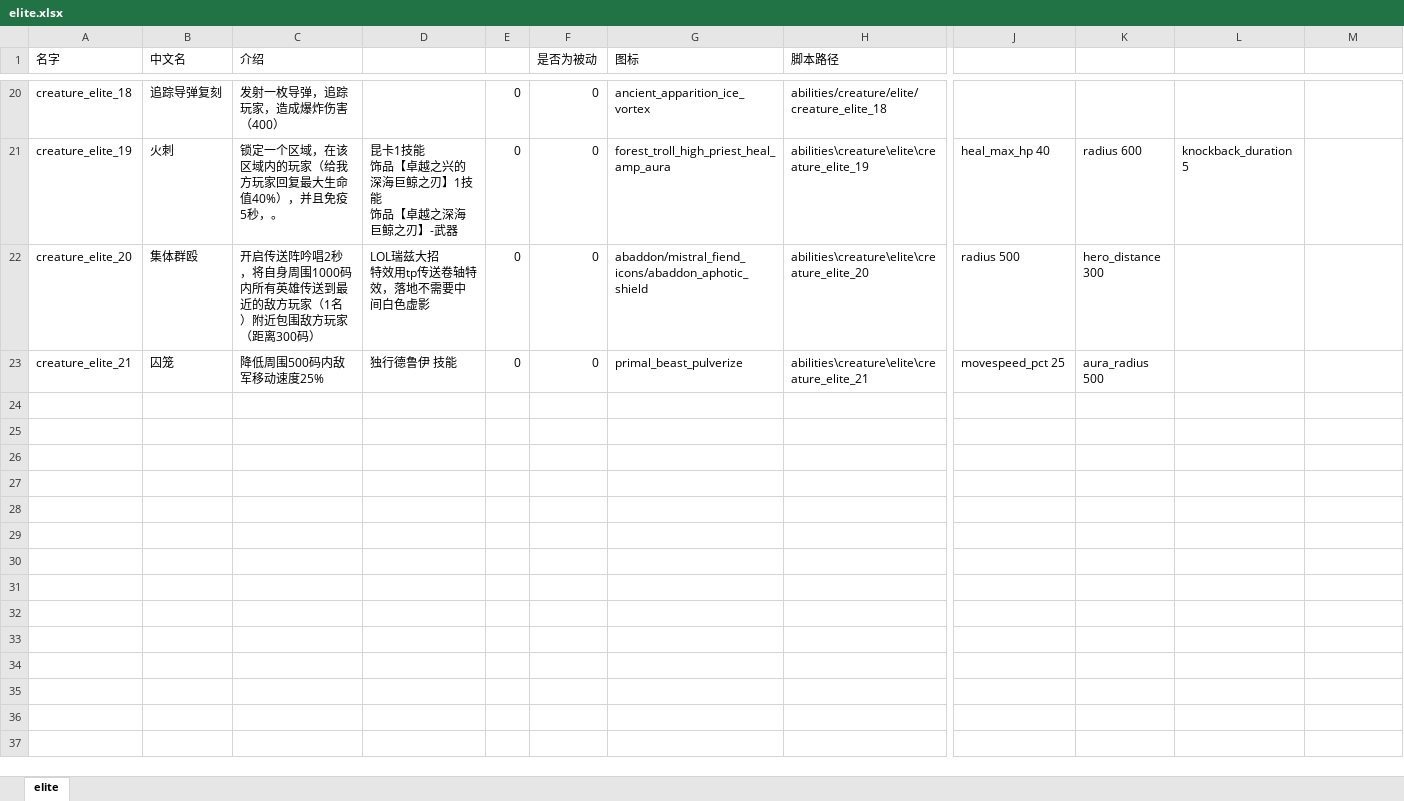
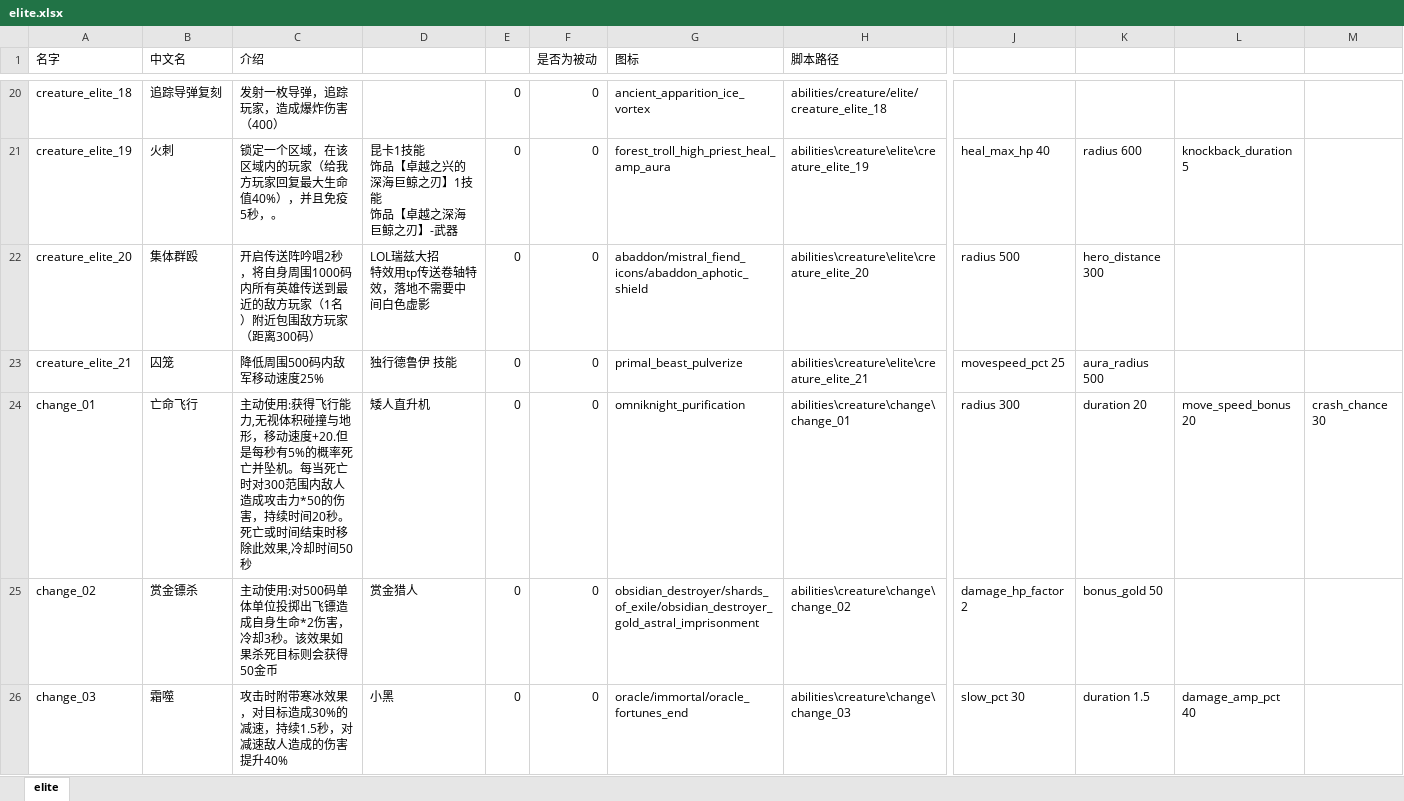
Before and after one commit to YPYT1/nobody, an Excel workbook: excels/abilities/creature/elite.xlsx, sheet elite, drawn as a sheet; only a part is shown, gaps mark what is left out; values as stored, in another font and other column widths than the file's, no cell formats; rows hold the shown columns only; the diff covers the shown part only; the diff names each change by its address in the sheet, - before the commit and + after, or states it on an @@ line.

```diff
--- a/excels/abilities/creature/elite.xlsx (sheet elite)
+++ b/excels/abilities/creature/elite.xlsx (sheet elite)
+row 24: change_01 | 亡命飞行 | 主动使用:获得飞行能力,无视体积碰撞与地形，移动速度+20.但是每秒有5%的概率死亡并坠机。每当死亡时对300范围内敌人造成攻击力*50的伤害，持续时间20秒。死亡或时间结束时移除此效果,冷却时间50秒 | 矮人直升机 | 0 | 0 | omniknight_purification | abilities\creature\change\change_01 | radius 300 | duration 20 | move_speed_bonus 20 | crash_chance 30
+row 25: change_02 | 赏金镖杀 | 主动使用:对500码单体单位投掷出飞镖造成自身生命*2伤害，冷却3秒。该效果如果杀死目标则会获得50金币 | 赏金猎人 | 0 | 0 | obsidian_destroyer/shards_of_exile/obsidian_destroyer_gold_astral_imprisonment | abilities\creature\change\change_02 | damage_hp_factor 2 | bonus_gold 50
+row 26: change_03 | 霜噬 | 攻击时附带寒冰效果，对目标造成30%的减速，持续1.5秒，对减速敌人造成的伤害提升40% | 小黑 | 0 | 0 | oracle/immortal/oracle_fortunes_end | abilities\creature\change\change_03 | slow_pct 30 | duration 1.5 | damage_amp_pct 40
```
Also changed, not shown: 2 added rows elsewhere in this sheet, cell formats, 14 other files.
